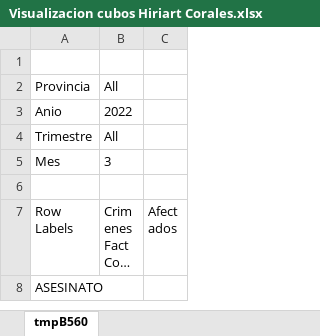
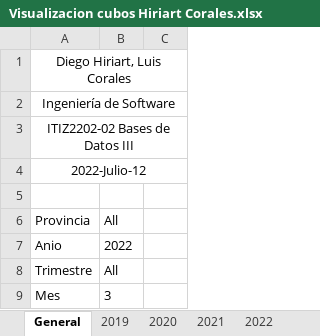
Before and after one commit to Diego-Hiriart/Proyecto-BI-Hiriart-Corales, an Excel workbook: Visualizacion cubos Hiriart Corales.xlsx, sheet General, drawn as a sheet; only a part is shown; the shorter side is filled out with more unchanged rows; long unchanged cells end in …; values as stored, in another font and other column widths than the file's, no borders; charts and pictures not drawn; the diff names each change by its address in the sheet, - before the commit and + after, or states it on an @@ line.

```diff
--- a/Visualizacion cubos Hiriart Corales.xlsx (sheet General)
+++ b/Visualizacion cubos Hiriart Corales.xlsx (sheet General)
-sheet tab: tmpB560
+sheet tab: General
+sheet tab: 2019
+sheet tab: 2020
+sheet tab: 2021
+sheet tab: 2022
+row 1: Diego Hiriart, Luis Corales
+row 2: Ingeniería de Software
+row 3: ITIZ2202-02 Bases de Datos III
+row 4: 2022-Julio-12
```
Also changed, not shown: other sheet tabs, charts or pictures, 9 other files.
